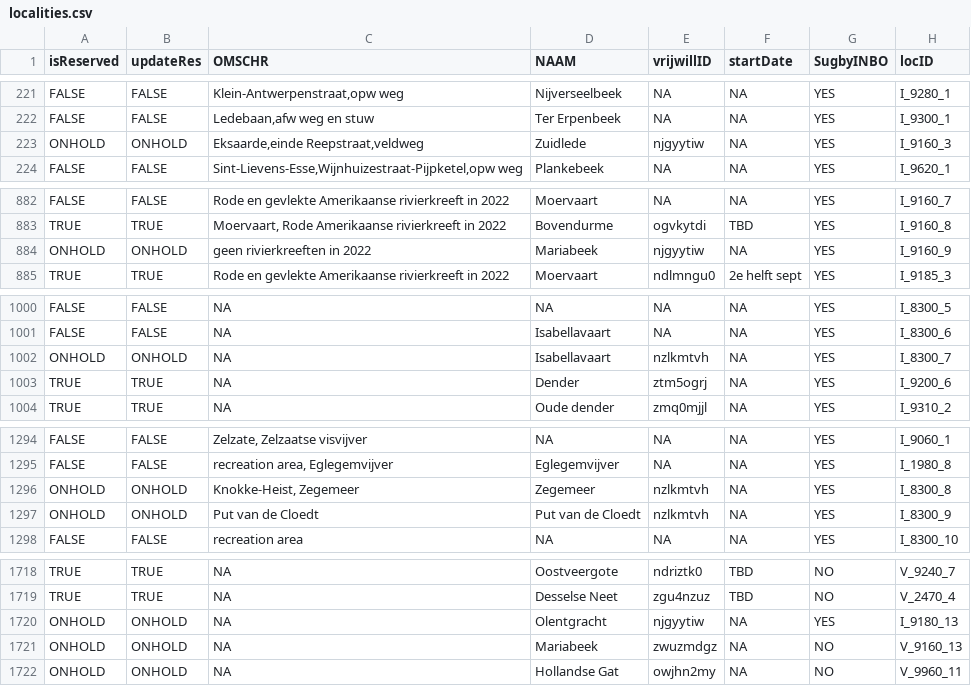
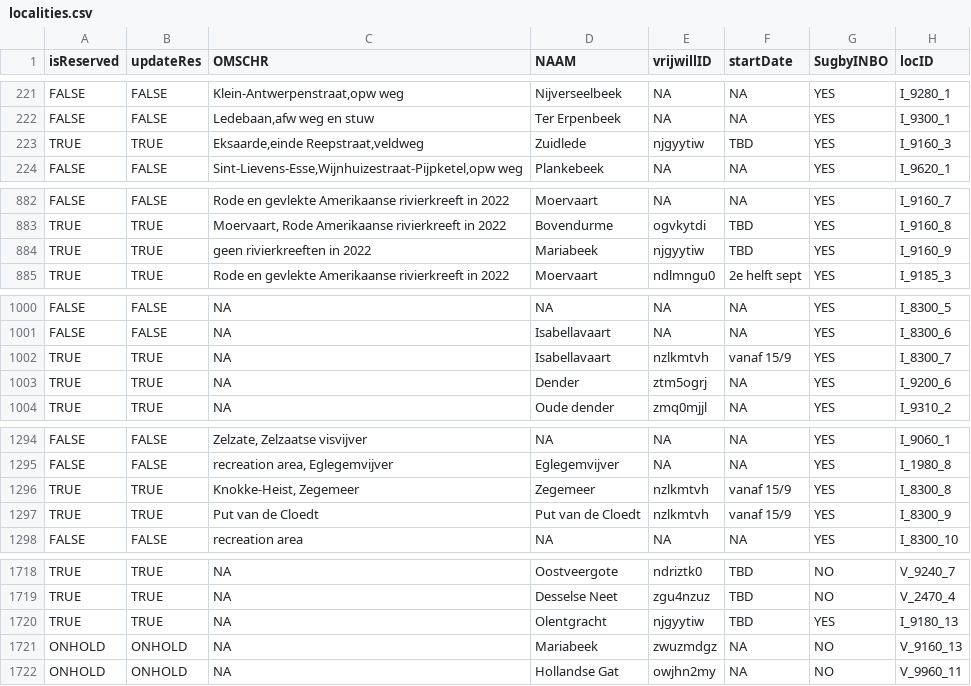
Before and after one commit to inbo/craywatch, a CSV file: assets/localities.csv, drawn as a sheet; only a part is shown, gaps mark what is left out; the diff covers the shown part only; the diff names each change by its address in the sheet, - before the commit and + after, or states it on an @@ line.

Commit message:
Update localities.csv

```diff
--- a/assets/localities.csv
+++ b/assets/localities.csv
-A223 (isReserved): ONHOLD
+A223 (isReserved): TRUE
-B223 (updateRes): ONHOLD
+B223 (updateRes): TRUE
-F223 (startDate): NA
+F223 (startDate): TBD
-A884 (isReserved): ONHOLD
+A884 (isReserved): TRUE
-B884 (updateRes): ONHOLD
+B884 (updateRes): TRUE
-F884 (startDate): NA
+F884 (startDate): TBD
-A1002 (isReserved): ONHOLD
+A1002 (isReserved): TRUE
-B1002 (updateRes): ONHOLD
+B1002 (updateRes): TRUE
-F1002 (startDate): NA
+F1002 (startDate): vanaf 15/9
-A1296:A1297 (isReserved): ONHOLD
+A1296:A1297 (isReserved): TRUE
-B1296:B1297 (updateRes): ONHOLD
+B1296:B1297 (updateRes): TRUE
-F1296:F1297 (startDate): NA
+F1296:F1297 (startDate): vanaf 15/9
-A1720 (isReserved): ONHOLD
+A1720 (isReserved): TRUE
-B1720 (updateRes): ONHOLD
+B1720 (updateRes): TRUE
-F1720 (startDate): NA
+F1720 (startDate): TBD
```
Also changed, not shown: 3 edited cells elsewhere in this file.
